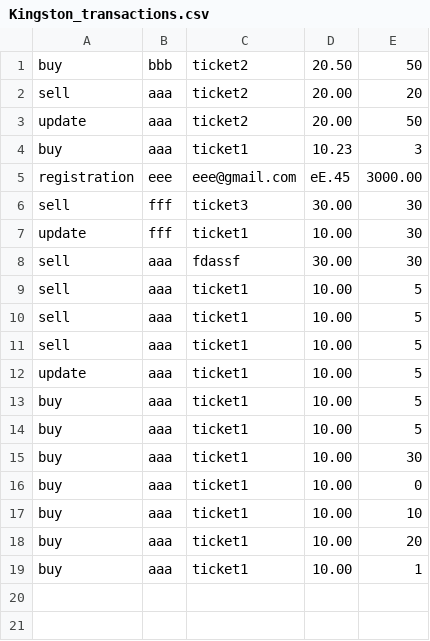
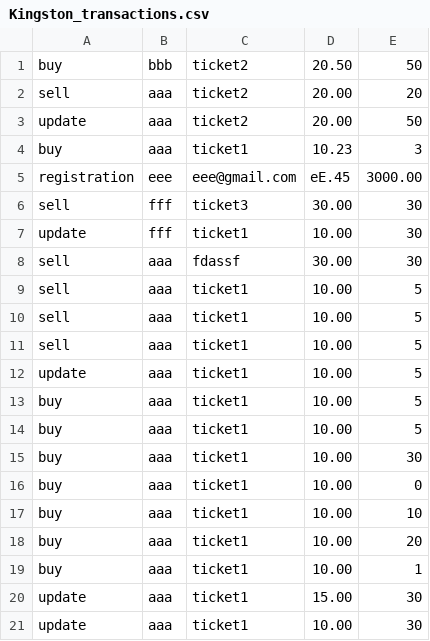
Before and after one commit to rangozhang98/CISC327-Group19, a CSV file: src/Kingston_transactions.csv, drawn as a sheet; the diff names each change by its address in the sheet, - before the commit and + after, or states it on an @@ line.

```diff
--- a/src/Kingston_transactions.csv
+++ b/src/Kingston_transactions.csv
+row 20: update | aaa | ticket1 | 15.00 | 30
+row 21: update | aaa | ticket1 | 10.00 | 30
```
Also changed, not shown: 4 other files.
